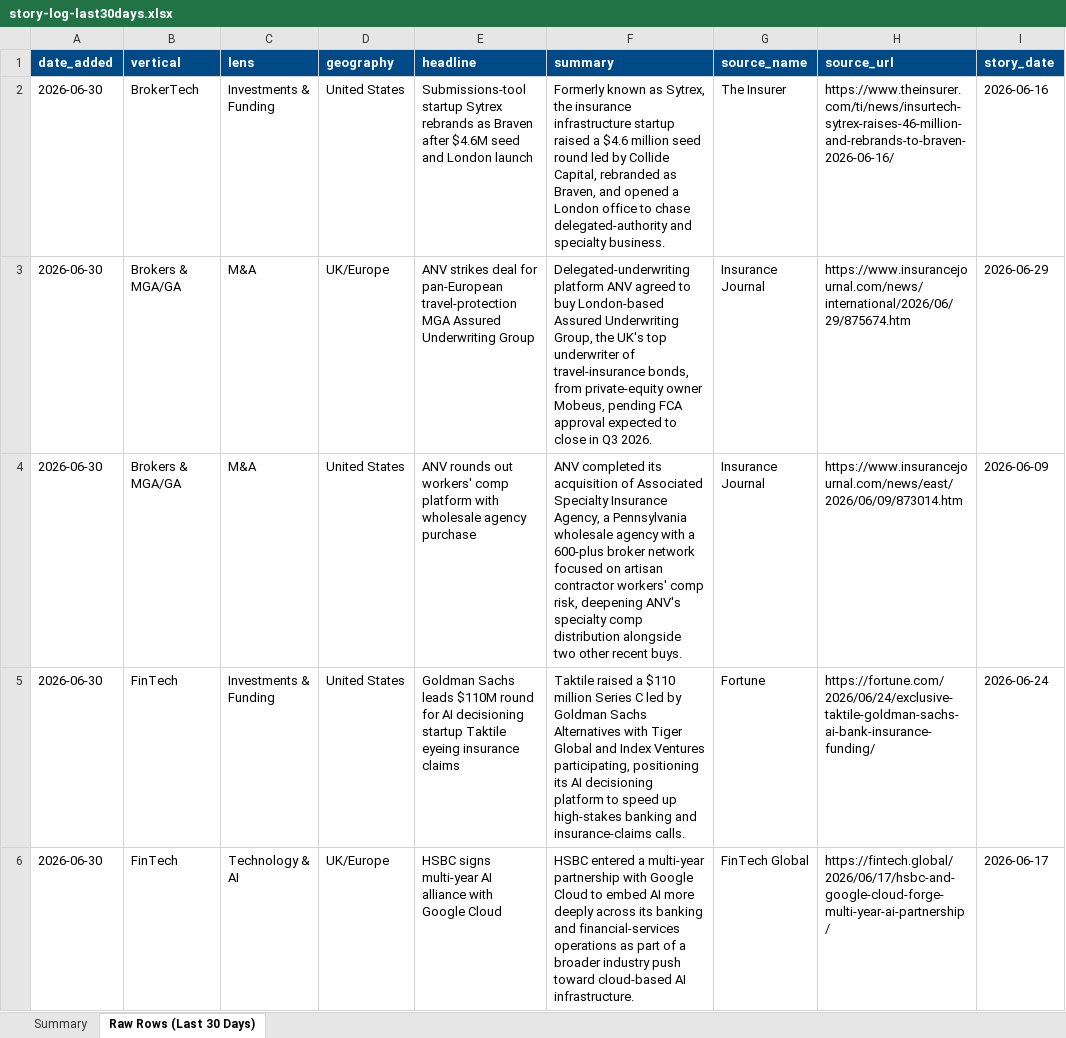
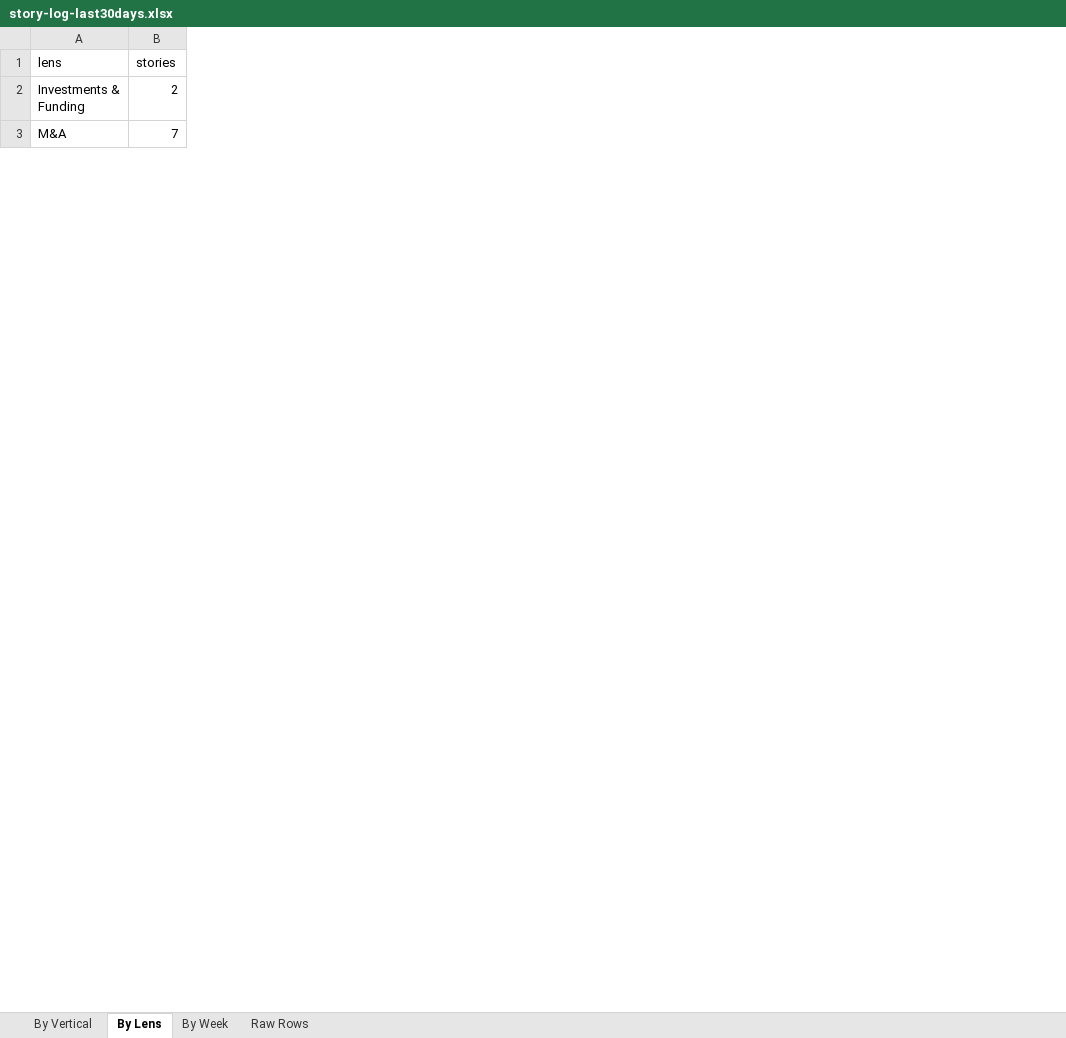
Before and after one commit to dsivakumar81/DailyIndustryBrief, an Excel workbook: cockpit-data/story-log-last30days.xlsx, sheet By Lens, drawn as a sheet; only a part is shown; values as stored, in another font and other column widths than the file's, no borders; removed rows and columns are numbered as before the commit, all else as after; the diff covers the shown part only; the diff names each change by its address in the sheet, - before the commit and + after, or states it on an @@ line.

```diff
--- a/cockpit-data/story-log-last30days.xlsx (sheet By Lens)
+++ b/cockpit-data/story-log-last30days.xlsx (sheet By Lens)
-sheet tab: Summary
+sheet tab: By Vertical
-sheet tab: Raw Rows (Last 30 Days)
+sheet tab: By Lens
+sheet tab: By Week
+sheet tab: Raw Rows
-column A (date_added), rows 2-3: 2026-06-30 | 2026-06-30
-column B (vertical), rows 2-3: BrokerTech | Brokers & MGA/GA
-column D (geography), rows 2-3: United States | UK/Europe
-column E (headline), rows 2-3: Submissions-tool startup Sytrex rebrands as Braven after $4.6M seed and London launch | ANV strikes deal for pan-European travel-protection MGA Assured Underwriting Group
-column F (summary), rows 2-3: Formerly known as Sytrex, the insurance infrastructure startup raised a $4.6 million seed round led by Collide Capital, rebranded as Braven, and opened a London office to chase delegated-authority and specialty business. | Delegated-underwriting platform ANV agreed to buy London-based Assured Underwriting Group, the UK's top underwriter of travel-insurance bonds, from private-equity owner Mobeus, pending FCA approval expected to close in Q3 2026.
-column G (source_name), rows 2-3: The Insurer | Insurance Journal
-column H (source_url), rows 2-3: https://www.theinsurer.com/ti/news/insurtech-sytrex-raises-46-million-and-rebrands-to-braven-2026-06-16/ | https://www.insurancejournal.com/news/international/2026/06/29/875674.htm
-column I (story_date), rows 2-3: 2026-06-16 | 2026-06-29
+column B (stories), rows 2-3: 2 | 7
@@ A1 fill: #004B87 → none, bold: on → off, text colour: #FFFFFF → black @@
-row 4: 2026-06-30 | Brokers & MGA/GA | M&A | United States | ANV rounds out workers' comp platform with wholesale agency purchase | ANV completed its acquisition of Associated Specialty Insurance Agency, a Pennsylvania wholesale agency with a 600-plus broker network focused on artisan contractor workers' comp risk, deepening ANV's specialty comp distribution alongside two other recent buys. | Insurance Journal | https://www.insurancejournal.com/news/east/2026/06/09/873014.htm | 2026-06-09
-row 5: 2026-06-30 | FinTech | Investments & Funding | United States | Goldman Sachs leads $110M round for AI decisioning startup Taktile eyeing insurance claims | Taktile raised a $110 million Series C led by Goldman Sachs Alternatives with Tiger Global and Index Ventures participating, positioning its AI decisioning platform to speed up high-stakes banking and insurance-claims calls. | Fortune | https://fortune.com/2026/06/24/exclusive-taktile-goldman-sachs-ai-bank-insurance-funding/ | 2026-06-24
-row 6: 2026-06-30 | FinTech | Technology & AI | UK/Europe | HSBC signs multi-year AI alliance with Google Cloud | HSBC entered a multi-year partnership with Google Cloud to embed AI more deeply across its banking and financial-services operations as part of a broader industry push toward cloud-based AI infrastructure. | FinTech Global | https://fintech.global/2026/06/17/hsbc-and-google-cloud-forge-multi-year-ai-partnership/ | 2026-06-17
```
Also changed, not shown: 188 removed rows elsewhere in this sheet, sheet By Vertical, 4 other files.
